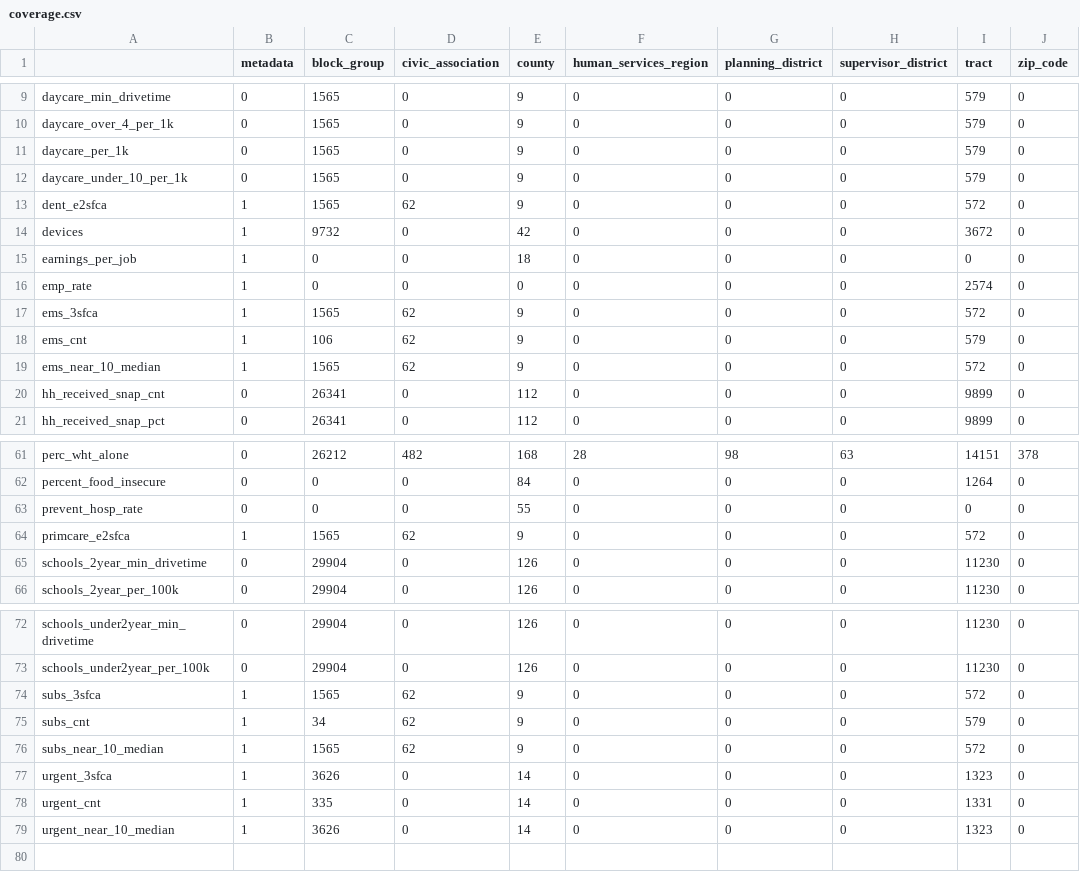
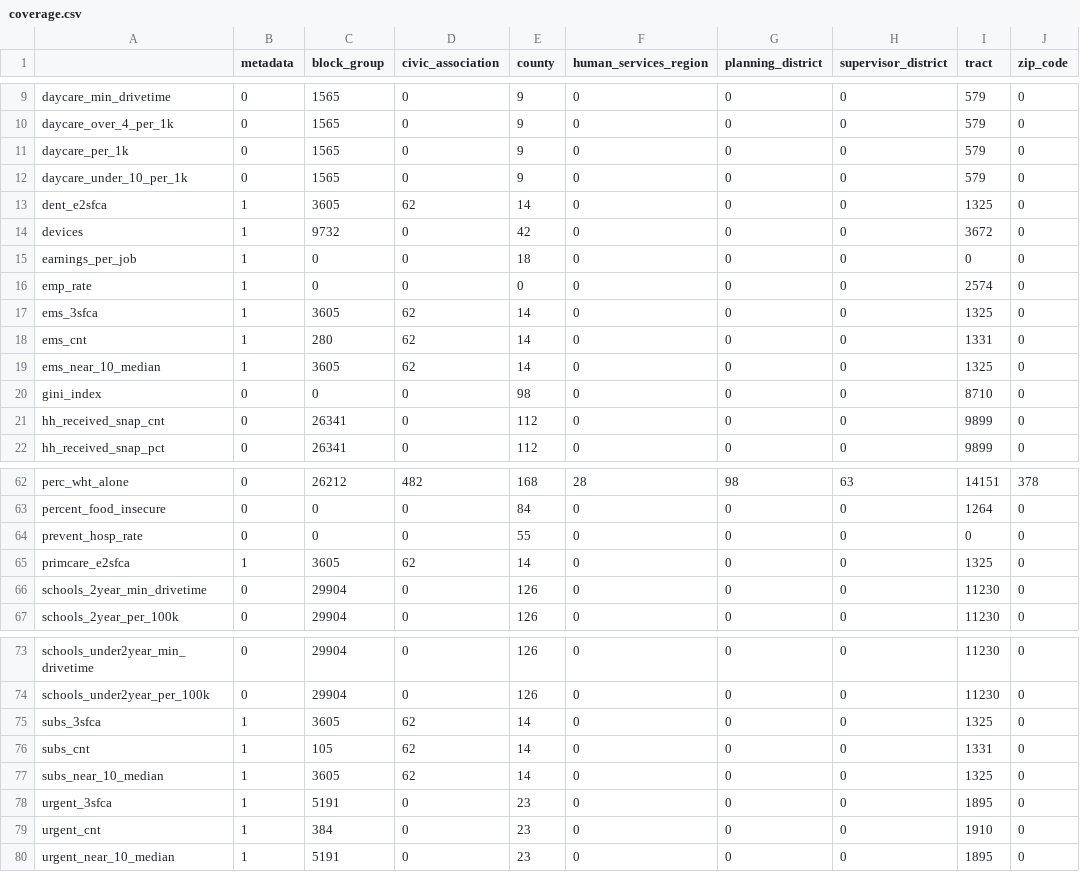
Before and after one commit to uva-bi-sdad/capital_region, a CSV file: docs/data/coverage.csv, drawn as a sheet; only a part is shown, gaps mark what is left out; the diff covers the shown part only.

Commit message:
updating with gini index

```diff
--- a/docs/data/coverage.csv
+++ b/docs/data/coverage.csv
@@ -12,3 +12,3 @@
 "daycare_under_10_per_1k",0,1565,0,9,0,0,0,579,0
-"dent_e2sfca",1,1565,62,9,0,0,0,572,0
+"dent_e2sfca",1,3605,62,14,0,0,0,1325,0
 "devices",1,9732,0,42,0,0,0,3672,0
@@ -16,5 +16,6 @@
 "emp_rate",1,0,0,0,0,0,0,2574,0
-"ems_3sfca",1,1565,62,9,0,0,0,572,0
-"ems_cnt",1,106,62,9,0,0,0,579,0
-"ems_near_10_median",1,1565,62,9,0,0,0,572,0
+"ems_3sfca",1,3605,62,14,0,0,0,1325,0
+"ems_cnt",1,280,62,14,0,0,0,1331,0
+"ems_near_10_median",1,3605,62,14,0,0,0,1325,0
+"gini_index",0,0,0,98,0,0,0,8710,0
 "hh_received_snap_cnt",0,26341,0,112,0,0,0,9899,0
@@ -63,3 +64,3 @@
 "prevent_hosp_rate",0,0,0,55,0,0,0,0,0
-"primcare_e2sfca",1,1565,62,9,0,0,0,572,0
+"primcare_e2sfca",1,3605,62,14,0,0,0,1325,0
 "schools_2year_min_drivetime",0,29904,0,126,0,0,0,11230,0
@@ -73,7 +74,7 @@
 "schools_under2year_per_100k",0,29904,0,126,0,0,0,11230,0
-"subs_3sfca",1,1565,62,9,0,0,0,572,0
-"subs_cnt",1,34,62,9,0,0,0,579,0
-"subs_near_10_median",1,1565,62,9,0,0,0,572,0
-"urgent_3sfca",1,3626,0,14,0,0,0,1323,0
-"urgent_cnt",1,335,0,14,0,0,0,1331,0
-"urgent_near_10_median",1,3626,0,14,0,0,0,1323,0
+"subs_3sfca",1,3605,62,14,0,0,0,1325,0
+"subs_cnt",1,105,62,14,0,0,0,1331,0
+"subs_near_10_median",1,3605,62,14,0,0,0,1325,0
+"urgent_3sfca",1,5191,0,23,0,0,0,1895,0
+"urgent_cnt",1,384,0,23,0,0,0,1910,0
+"urgent_near_10_median",1,5191,0,23,0,0,0,1895,0
```
Also changed, not shown: 15 edited cells elsewhere in this file, 17 other files.
